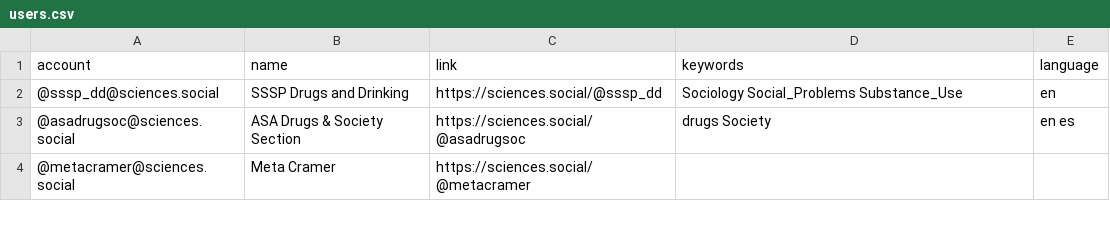
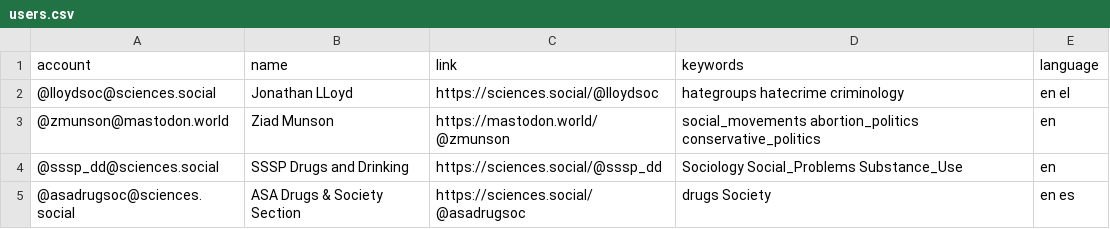
Before and after one commit to trutzig89182/Mastodon-Sociologists, a CSV file: resources/users.csv, drawn as a sheet; only a part is shown; the shorter side is filled out with more unchanged rows; the diff names each change by its address in the sheet, - before the commit and + after, or states it on an @@ line.

Commit message:
Add users

```diff
--- a/resources/users.csv
+++ b/resources/users.csv
+row 2: @lloydsoc@sciences.social | Jonathan LLoyd | https://sciences.social/@lloydsoc | hategroups hatecrime criminology | en el
+row 3: @zmunson@mastodon.world | Ziad Munson | https://mastodon.world/@zmunson | social_movements abortion_politics conservative_politics | en
```
